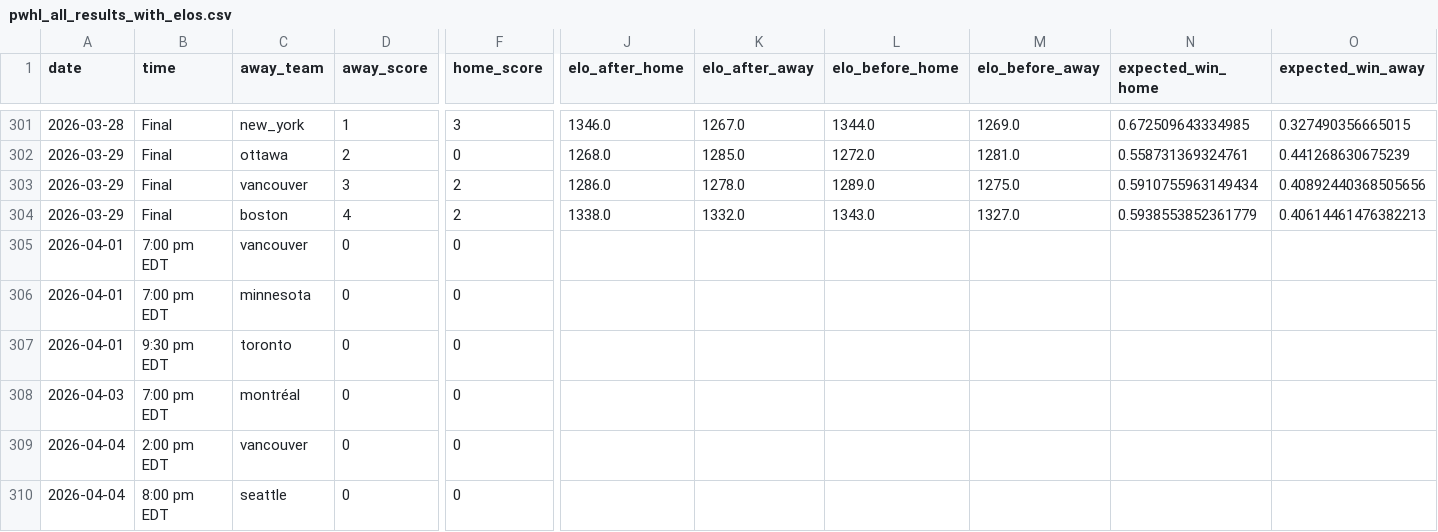
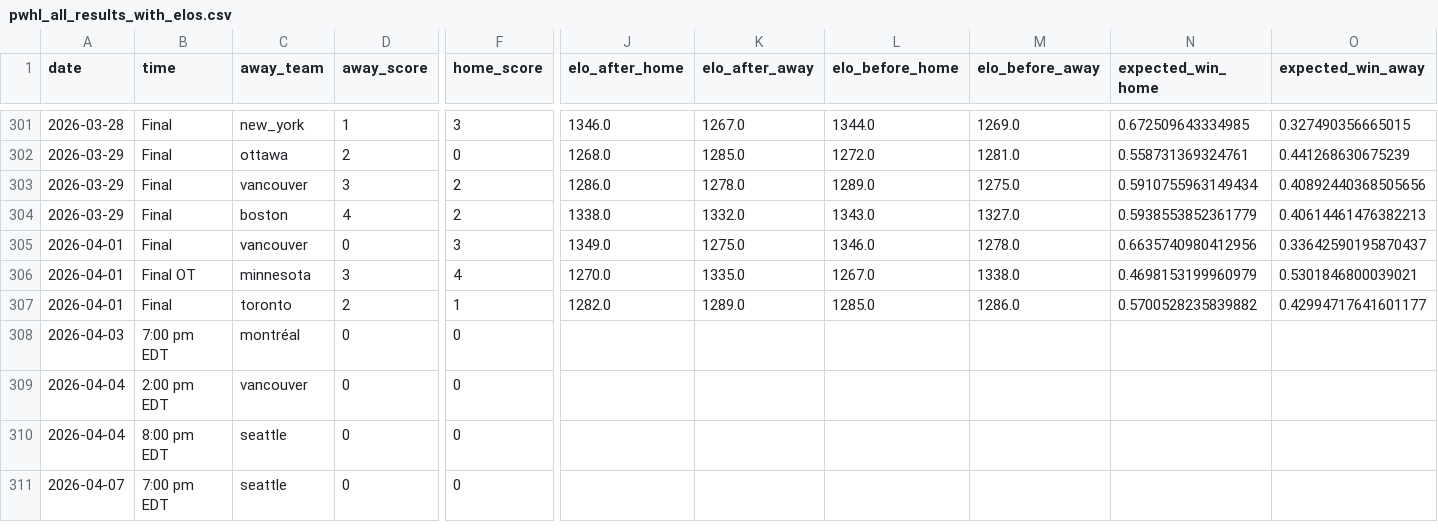
Before and after one commit to ericjohannes/pwhl-elo, a CSV file: data/clean/pwhl_all_results_with_elos.csv, drawn as a sheet; only a part is shown, gaps mark what is left out; the shorter side is filled out with more unchanged rows; the diff names each change by its address in the sheet, - before the commit and + after, or states it on an @@ line.

Commit message:
Latest data: Thu Apr  2 11:12:55 UTC 2026

```diff
--- a/data/clean/pwhl_all_results_with_elos.csv
+++ b/data/clean/pwhl_all_results_with_elos.csv
-B305 (time): 7:00 pm EDT
+B305 (time): Final
-F305 (home_score): 0
+F305 (home_score): 3
-J305 (elo_after_home): (empty)
+J305 (elo_after_home): 1349.0
-K305 (elo_after_away): (empty)
+K305 (elo_after_away): 1275.0
-L305 (elo_before_home): (empty)
+L305 (elo_before_home): 1346.0
-M305 (elo_before_away): (empty)
+M305 (elo_before_away): 1278.0
-N305 (expected_win_home): (empty)
+N305 (expected_win_home): 0.6635740980412956
-O305 (expected_win_away): (empty)
+O305 (expected_win_away): 0.33642590195870437
-B306 (time): 7:00 pm EDT
+B306 (time): Final OT
-D306 (away_score): 0
+D306 (away_score): 3
-F306 (home_score): 0
+F306 (home_score): 4
-J306 (elo_after_home): (empty)
+J306 (elo_after_home): 1270.0
-K306 (elo_after_away): (empty)
+K306 (elo_after_away): 1335.0
-L306 (elo_before_home): (empty)
+L306 (elo_before_home): 1267.0
-M306 (elo_before_away): (empty)
+M306 (elo_before_away): 1338.0
-N306 (expected_win_home): (empty)
+N306 (expected_win_home): 0.4698153199960979
-O306 (expected_win_away): (empty)
+O306 (expected_win_away): 0.5301846800039021
-B307 (time): 9:30 pm EDT
+B307 (time): Final
-D307 (away_score): 0
+D307 (away_score): 2
-F307 (home_score): 0
+F307 (home_score): 1
-J307 (elo_after_home): (empty)
+J307 (elo_after_home): 1282.0
-K307 (elo_after_away): (empty)
+K307 (elo_after_away): 1289.0
-L307 (elo_before_home): (empty)
+L307 (elo_before_home): 1285.0
-M307 (elo_before_away): (empty)
+M307 (elo_before_away): 1286.0
-N307 (expected_win_home): (empty)
+N307 (expected_win_home): 0.5700528235839882
-O307 (expected_win_away): (empty)
+O307 (expected_win_away): 0.42994717641601177
```
Also changed, not shown: data/clean/pwhl_all_results.csv, 7 other files.
